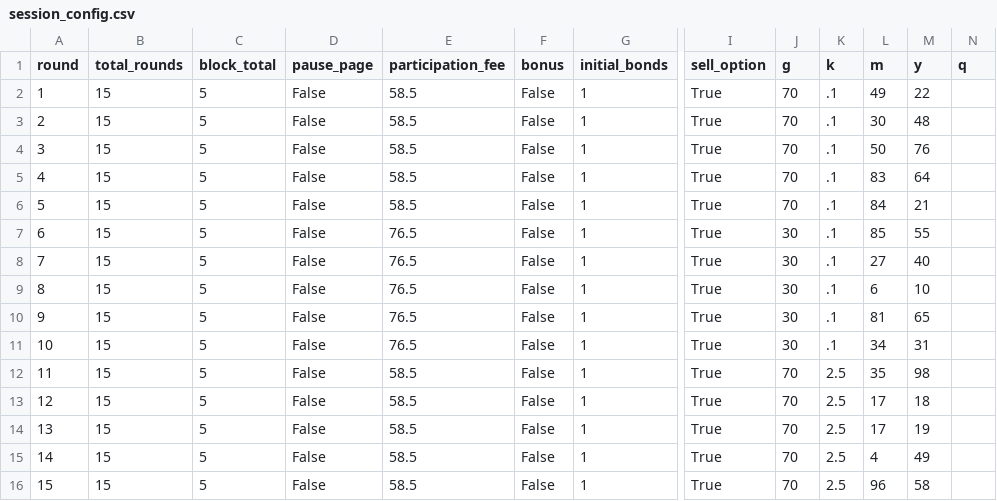
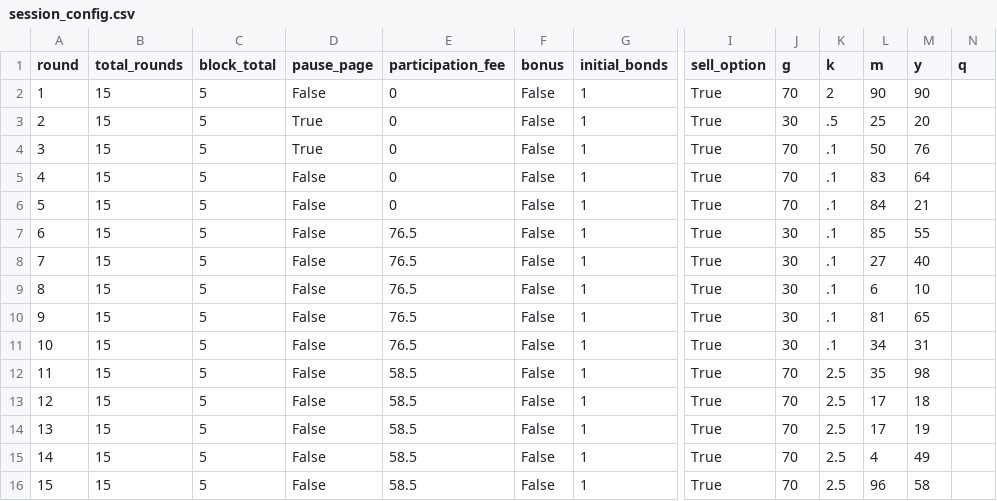
Before and after one commit to Leeps-Lab/ri_call_market, a CSV file: configs/session_config.csv, drawn as a sheet; only a part is shown, gaps mark what is left out; the diff names each change by its address in the sheet, - before the commit and + after, or states it on an @@ line.

Commit message:
practice rounds

```diff
--- a/configs/session_config.csv
+++ b/configs/session_config.csv
-E2:E6 (participation_fee): 58.5
+E2:E6 (participation_fee): 0
-K2 (k): .1
+K2 (k): 2
-L2 (m): 49
+L2 (m): 90
-M2 (y): 22
+M2 (y): 90
-D3:D4 (pause_page): False
+D3:D4 (pause_page): True
-J3 (g): 70
+J3 (g): 30
-K3 (k): .1
+K3 (k): .5
-L3 (m): 30
+L3 (m): 25
-M3 (y): 48
+M3 (y): 20
```
Also changed, not shown: 1 other file.
